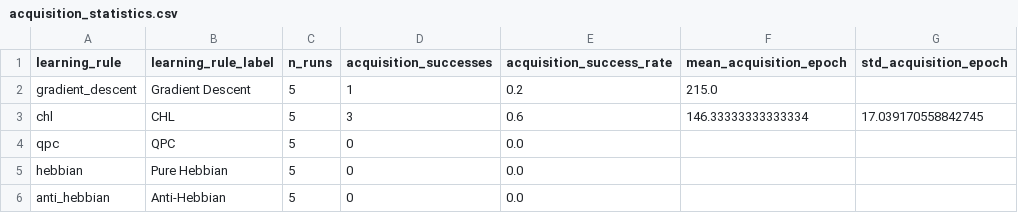
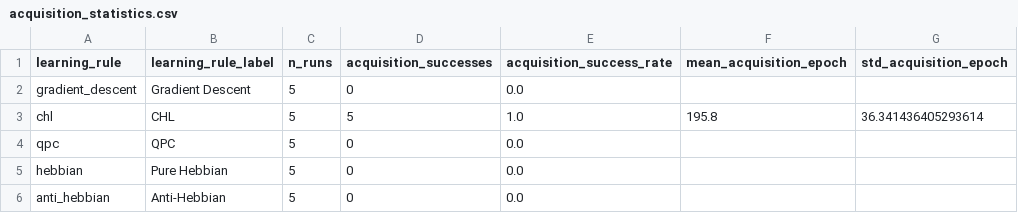
Before and after one commit to RameezAtif/avian-learning, a CSV file: results/rq1_baseline/analysis/tables/acquisition_statistics.csv, drawn as a sheet.

```diff
--- a/results/rq1_baseline/analysis/tables/acquisition_statistics.csv
+++ b/results/rq1_baseline/analysis/tables/acquisition_statistics.csv
@@ -1,4 +1,4 @@
 learning_rule,learning_rule_label,n_runs,acquisition_successes,acquisition_success_rate,mean_acquisition_epoch,std_acquisition_epoch
-gradient_descent,Gradient Descent,5,1,0.2,215.0,
-chl,CHL,5,3,0.6,146.33333333333334,17.039170558842745
+gradient_descent,Gradient Descent,5,0,0.0,,
+chl,CHL,5,5,1.0,195.8,36.341436405293614
 qpc,QPC,5,0,0.0,,
```
Also changed, not shown: results/rq1_baseline/analysis/tables/derived_run_metrics.csv, results/rq1_baseline/analysis/tables/descriptive_statistics.csv, 28 other files.
